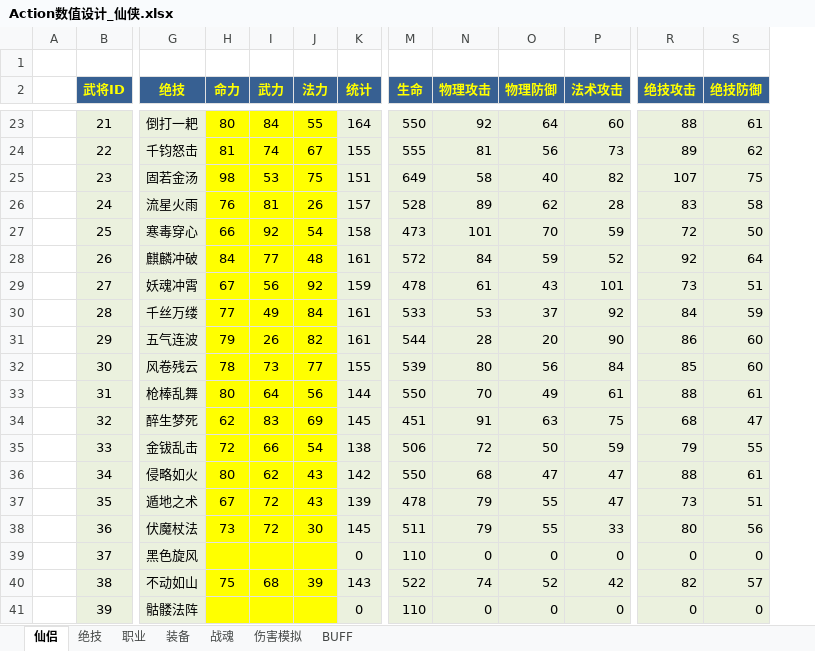
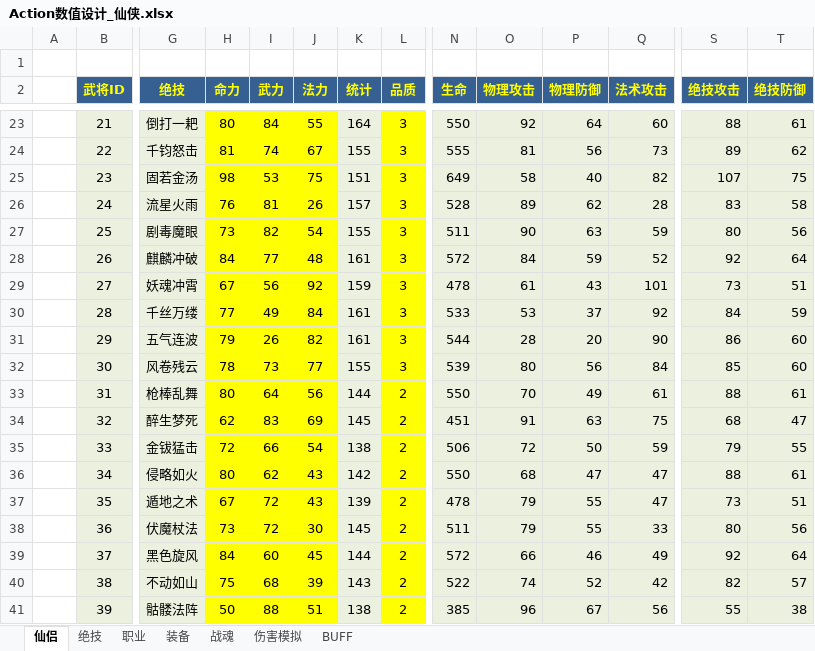
Before and after one commit to iworklee/hyd, an Excel workbook: doc/数值设计/Action数值设计_仙侠.xlsx, sheet 仙侣, drawn as a sheet; only a part is shown, gaps mark what is left out; values as stored, in another font and other column widths than the file's, no borders; addresses are those after the commit; the diff covers the shown part only; the diff names each change by its address in the sheet, - before the commit and + after, or states it on an @@ line.

```diff
--- a/doc/数值设计/Action数值设计_仙侠.xlsx (sheet 仙侣)
+++ b/doc/数值设计/Action数值设计_仙侠.xlsx (sheet 仙侣)
+column L (品质), rows 23-41: 3 | 3 | 3 | 3 | 3 | 3 | 3 | 3 | 3 | 3 | 2 | 2 | 2 | 2 | 2 | 2 | 2 | 2 | 2
-G27 (绝技): 寒毒穿心
+G27 (绝技): 剧毒魔眼
-H27 (命力): 66
+H27 (命力): 73
-I27 (武力): 92
+I27 (武力): 82
-K27 (统计): 158
+K27 (统计): 155
-N27 (生命): 473
+N27 (生命): 511
-O27 (物理攻击): 101
+O27 (物理攻击): 90
-P27 (物理防御): 70
+P27 (物理防御): 63
-S27 (绝技攻击): 72
+S27 (绝技攻击): 80
-T27 (绝技防御): 50
+T27 (绝技防御): 56
-G35 (绝技): 金钹乱击
+G35 (绝技): 金钹猛击
-H39 (命力): (empty)
+H39 (命力): 84
-I39 (武力): (empty)
+I39 (武力): 60
-J39 (法力): (empty)
+J39 (法力): 45
-K39 (统计): 0
+K39 (统计): 144
-N39 (生命): 110
+N39 (生命): 572
-O39 (物理攻击): 0
+O39 (物理攻击): 66
-P39 (物理防御): 0
+P39 (物理防御): 46
-Q39 (法术攻击): 0
+Q39 (法术攻击): 49
-S39 (绝技攻击): 0
+S39 (绝技攻击): 92
-T39 (绝技防御): 0
+T39 (绝技防御): 64
-H41 (命力): (empty)
+H41 (命力): 50
-I41 (武力): (empty)
+I41 (武力): 88
-J41 (法力): (empty)
+J41 (法力): 51
-K41 (统计): 0
+K41 (统计): 138
-N41 (生命): 110
+N41 (生命): 385
-O41 (物理攻击): 0
+O41 (物理攻击): 96
-P41 (物理防御): 0
+P41 (物理防御): 67
-Q41 (法术攻击): 0
+Q41 (法术攻击): 56
-S41 (绝技攻击): 0
+S41 (绝技攻击): 55
-T41 (绝技防御): 0
+T41 (绝技防御): 38
```
Also changed, not shown: 59 edited cells elsewhere in this sheet, sheet 绝技, formulas that keep their value.
